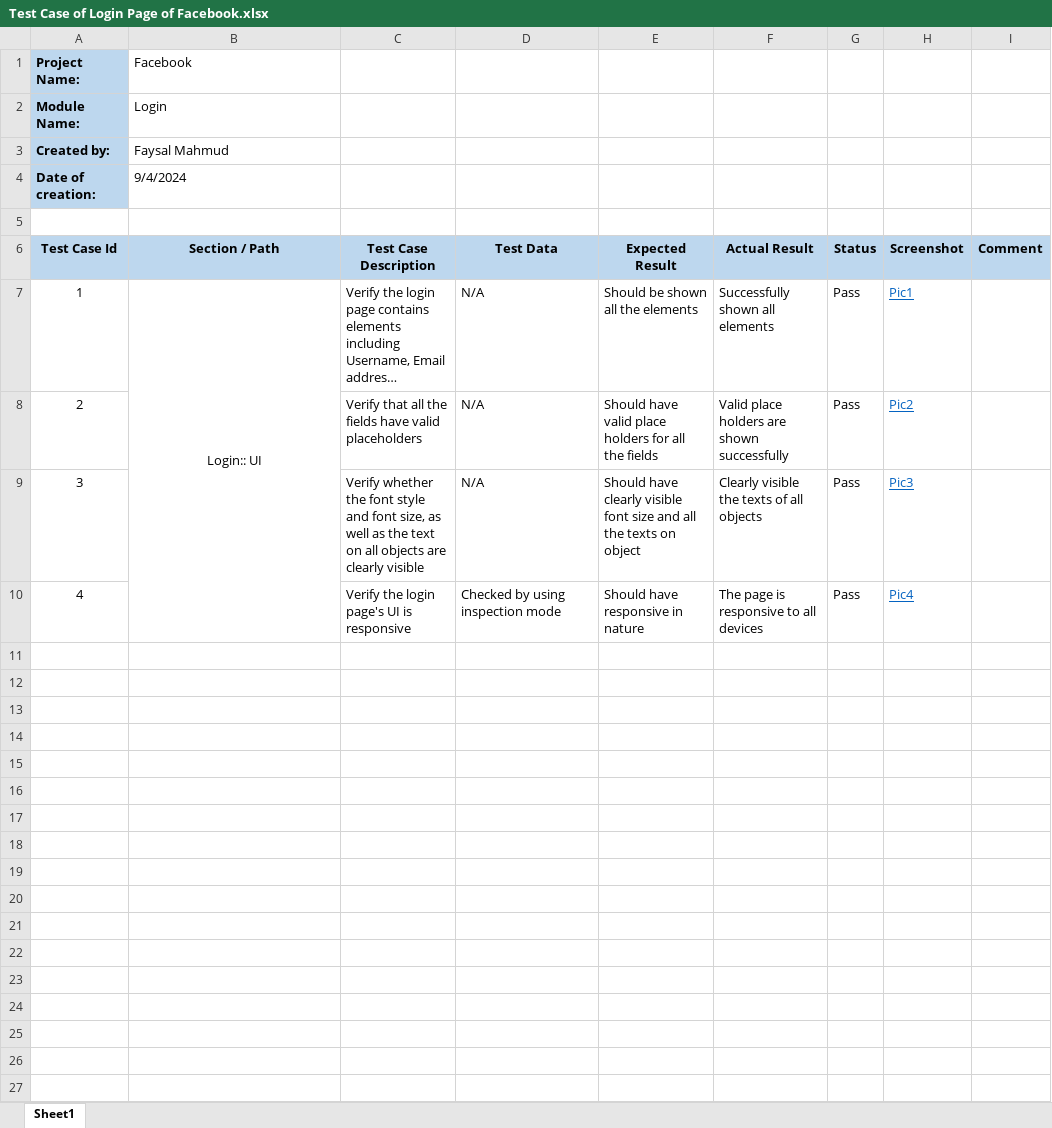
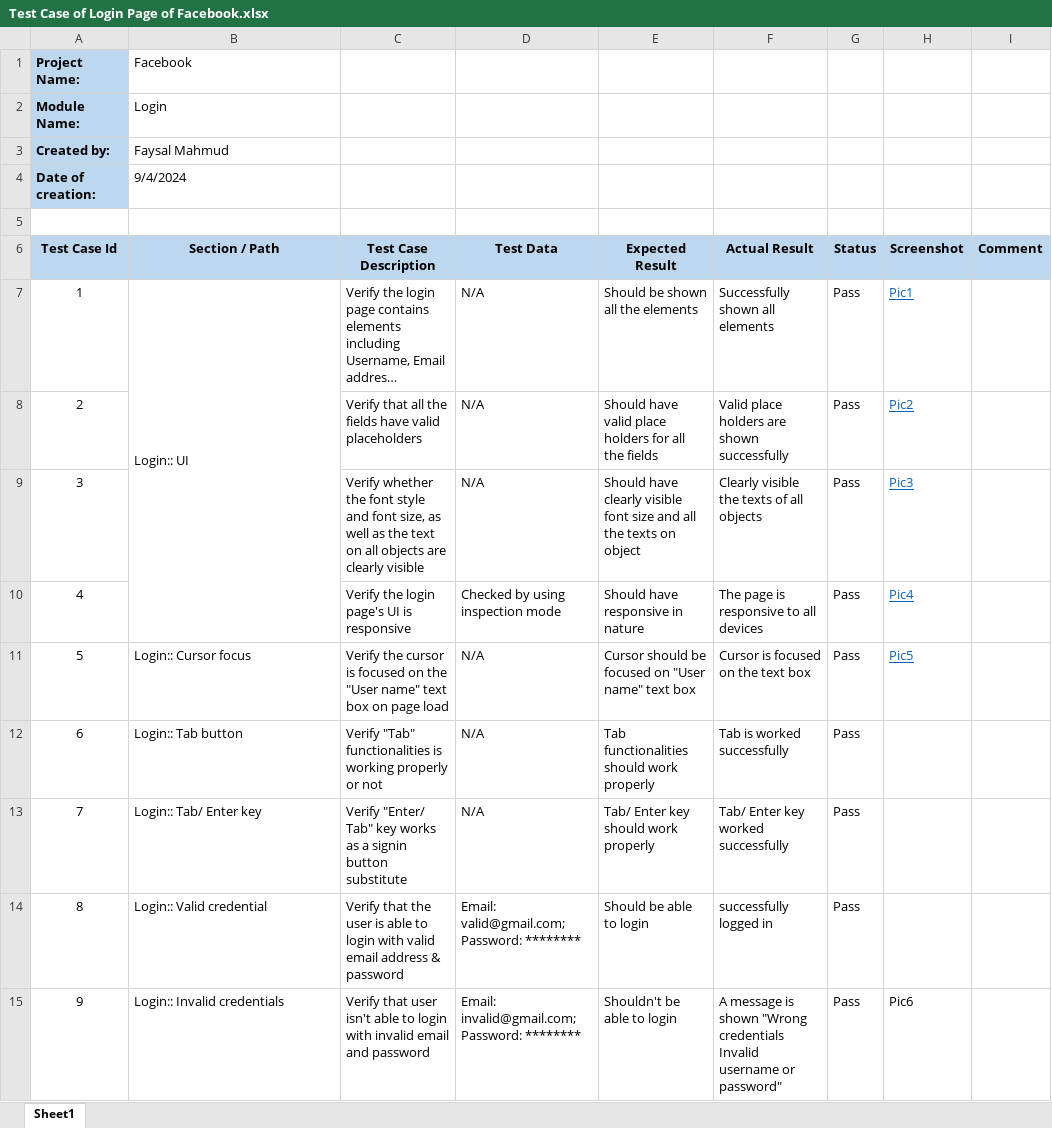
Before and after one commit to Faysal-MD/SQA-Sample-Works, an Excel workbook: Manual Testing/Test Case Writing/Test Case of Login Page of Facebook.xlsx, sheet Sheet1, drawn as a sheet; long unchanged cells end in …; values as stored, in another font and other column widths than the file's, no borders; the diff names each change by its address in the sheet, - before the commit and + after, or states it on an @@ line.

Commit message:
TestCase-2

```diff
--- a/Manual Testing/Test Case Writing/Test Case of Login Page of Facebook.xlsx (sheet Sheet1)
+++ b/Manual Testing/Test Case Writing/Test Case of Login Page of Facebook.xlsx (sheet Sheet1)
-B7 alignment: center
+B7 alignment: left
+row 11: 5 | Login:: Cursor focus | Verify the cursor is focused on the "User name" text box on page load | N/A | Cursor should be focused on "User name" text box | Cursor is focused on the text box | Pass | Pic5
+row 12: 6 | Login:: Tab button | Verify "Tab" functionalities is working properly or not | N/A | Tab functionalities should work properly | Tab is worked successfully | Pass
+row 13: 7 | Login:: Tab/ Enter key | Verify "Enter/ Tab" key works as a signin button substitute | N/A | Tab/ Enter key should work properly | Tab/ Enter key worked successfully | Pass
+row 14: 8 | Login:: Valid credential | Verify that the user is able to login with valid email address & password | Email: valid@gmail.com; Password: ******** | Should be able to login | successfully logged in | Pass
+row 15: 9 | Login:: Invalid credentials | Verify that user isn't able to login with invalid email and password | Email: invalid@gmail.com; Password: ******** | Shouldn't be able to login | A message is shown "Wrong credentials Invalid username or password" | Pass | Pic6
```
Also changed, not shown: 1 other file.
